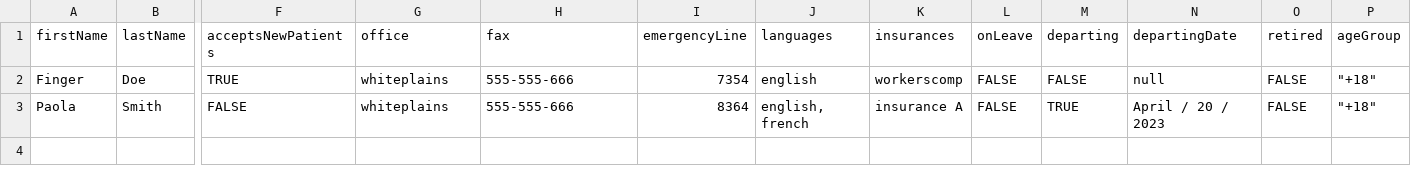
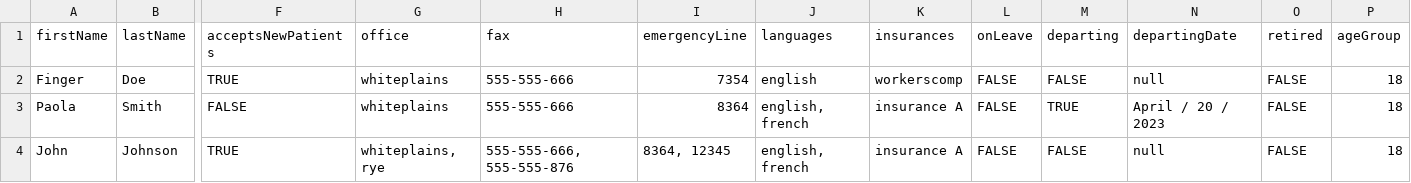
Before and after one commit to July-is-bot/Westmed-App, a CSV file: test-providers-worksheet.csv, drawn as a sheet; only a part is shown, gaps mark what is left out; rows hold the shown columns only; the diff names each change by its address in the sheet, - before the commit and + after, or states it on an @@ line.

Commit message:
Update test-providers-worksheet.csv

```diff
--- a/test-providers-worksheet.csv
+++ b/test-providers-worksheet.csv
-P2:P3 (ageGroup): "+18"
+P2:P3 (ageGroup): 18
+row 4: John | Johnson | TRUE | whiteplains, rye | 555-555-666, 555-555-876 | 8364, 12345 | english, french | insurance A | FALSE | FALSE | null | FALSE | 18
```
